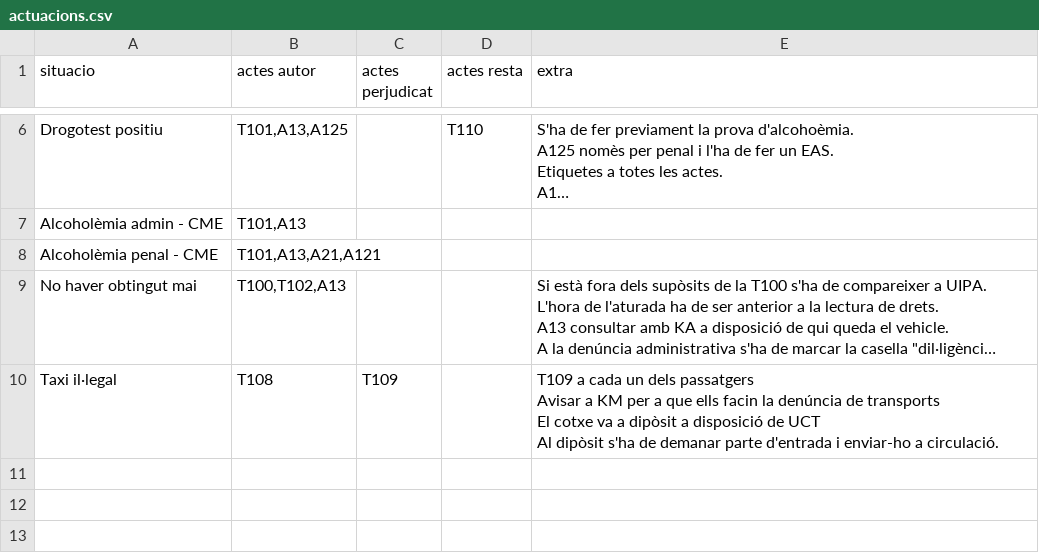
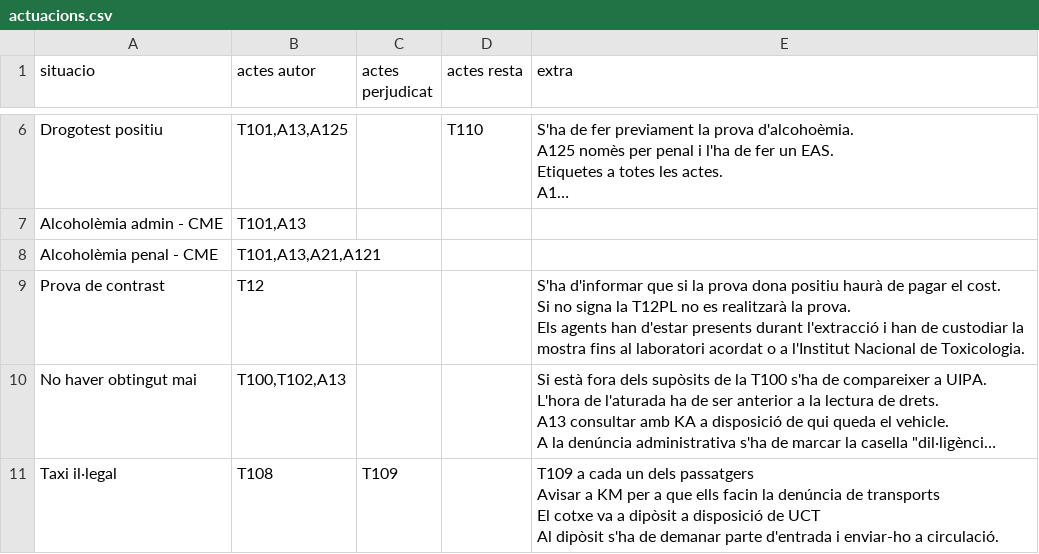
Before and after one commit to zaulin/GUB, a CSV file: actuacions/transit/cotxeMoto/actuacions.csv, drawn as a sheet; only a part is shown, gaps mark what is left out; long unchanged cells end in …; ↵ is a line break in a cell; the diff names each change by its address in the sheet, - before the commit and + after, or states it on an @@ line.

Commit message:
Add files via upload

```diff
--- a/actuacions/transit/cotxeMoto/actuacions.csv
+++ b/actuacions/transit/cotxeMoto/actuacions.csv
+row 9: Prova de contrast | T12 |  |  | S'ha d'informar que si la prova dona positiu haurà de pagar el cost. ↵ Si no signa la T12PL no es realitzarà la prova. ↵ Els agents han d'estar presents durant l'extracció i han de custodiar la mostra fins al laboratori acordat o a l'Institut Nacional de Toxicologia.
```
